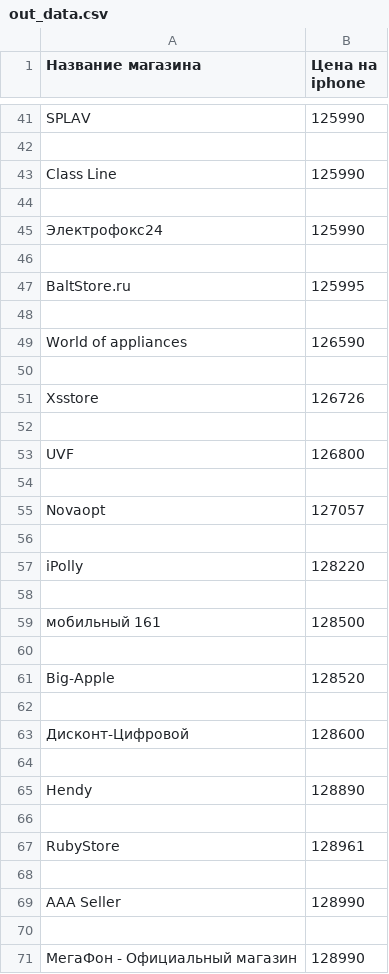
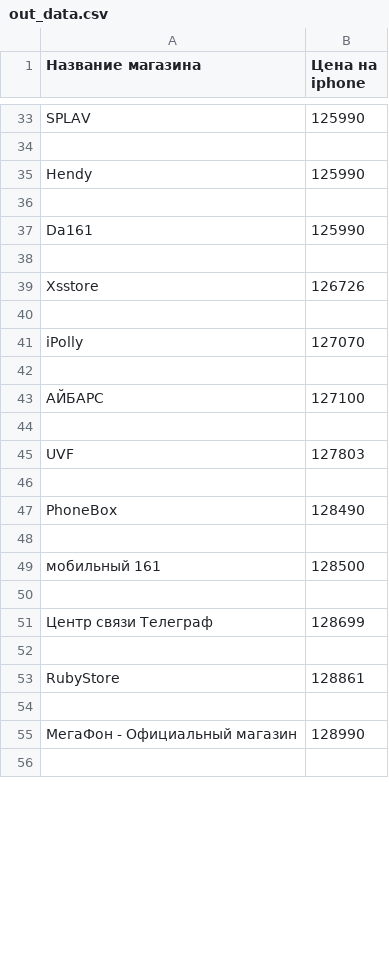
Before and after one commit to R0masik/parsing_yandex_market, a CSV file: out_data.csv, drawn as a sheet; only a part is shown, gaps mark what is left out; the shorter side is filled out with more unchanged rows; the diff covers the shown part only.

```diff
--- a/out_data.csv
+++ b/out_data.csv
@@ -42,9 +34,5 @@ SPLAV,125990
 
-Class Line,125990
+Hendy,125990
 
-Электрофокс24,125990
-
-BaltStore.ru,125995
-
-World of appliances,126590
+Da161,125990
 
@@ -52,7 +40,9 @@ Xsstore,126726
 
-UVF,126800
+iPolly,127070
 
-Novaopt,127057
+АЙБАРС,127100
 
-iPolly,128220
+UVF,127803
+
+PhoneBox,128490
 
@@ -60,11 +50,5 @@ iPolly,128220
 
-Big-Apple,128520
+Центр связи Телеграф,128699
 
-Дисконт-Цифровой,128600
-
-Hendy,128890
-
-RubyStore,128961
-
-AAA Seller,128990
+RubyStore,128861
 
```
Also changed, not shown: 29 added rows, 45 removed rows and 16 edited cells elsewhere in this file, 5 other files.
